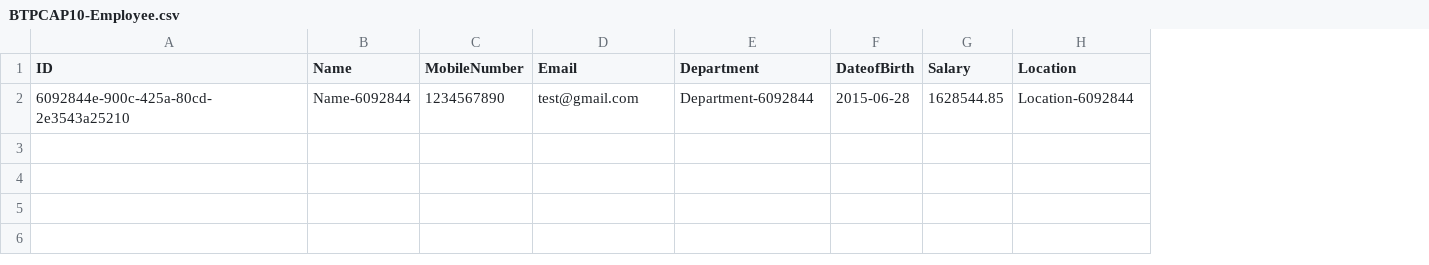
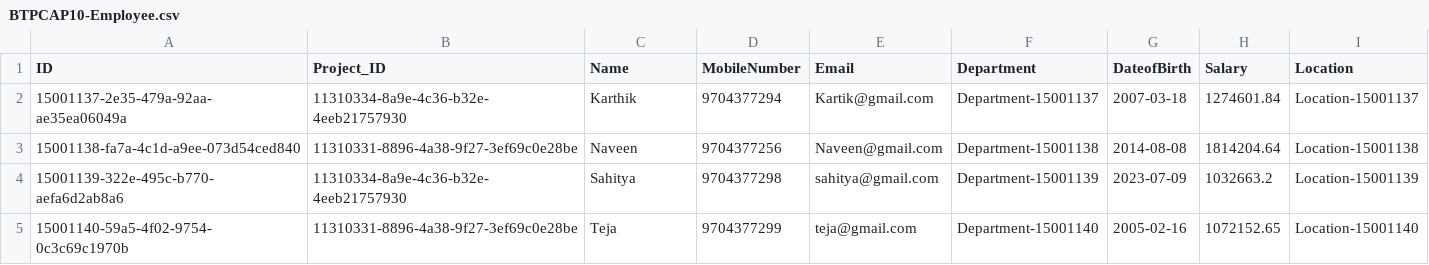
Before and after one commit to ashokmatcha/BTPCAP10, a CSV file: db/data/BTPCAP10-Employee.csv, drawn as a sheet; removed rows and columns are numbered as before the commit, all else as after; the diff names each change by its address in the sheet, - before the commit and + after, or states it on an @@ line.

```diff
--- a/db/data/BTPCAP10-Employee.csv
+++ b/db/data/BTPCAP10-Employee.csv
+column B (Project_ID), empty
-row 2: 6092844e-900c-425a-80cd-2e3543a25210 | Name-6092844 | 1234567890 | test@gmail.com | Department-6092844 | 2015-06-28 | 1628544.85 | Location-6092844
+row 2: 15001137-2e35-479a-92aa-ae35ea06049a | 11310334-8a9e-4c36-b32e-4eeb21757930 | Karthik | 9704377294 | Kartik@gmail.com | Department-15001137 | 2007-03-18 | 1274601.84 | Location-15001137
+row 3: 15001138-fa7a-4c1d-a9ee-073d54ced840 | 11310331-8896-4a38-9f27-3ef69c0e28be | Naveen | 9704377256 | Naveen@gmail.com | Department-15001138 | 2014-08-08 | 1814204.64 | Location-15001138
+row 4: 15001139-322e-495c-b770-aefa6d2ab8a6 | 11310334-8a9e-4c36-b32e-4eeb21757930 | Sahitya | 9704377298 | sahitya@gmail.com | Department-15001139 | 2023-07-09 | 1032663.2 | Location-15001139
+row 5: 15001140-59a5-4f02-9754-0c3c69c1970b | 11310331-8896-4a38-9f27-3ef69c0e28be | Teja | 9704377299 | teja@gmail.com | Department-15001140 | 2005-02-16 | 1072152.65 | Location-15001140
```
Also changed, not shown: db/data/BTPCAP10-Project.csv, 5 other files.
